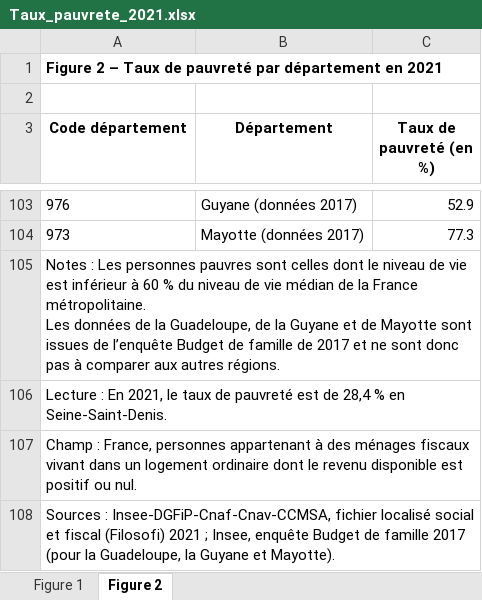
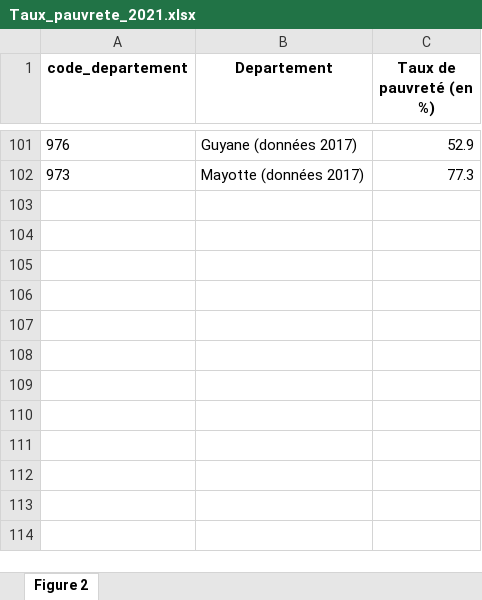
Before and after one commit to KPatoche/Application_Shiny_Lea_Erwan, an Excel workbook: Taux_pauvrete_2021.xlsx, sheet Figure 2, drawn as a sheet; only a part is shown, gaps mark what is left out; values as stored, in another font and other column widths than the file's, no borders; removed rows and columns are numbered as before the commit, all else as after; ↵ is a line break in a cell; the diff names each change by its address in the sheet, - before the commit and + after, or states it on an @@ line.

```diff
--- a/Taux_pauvrete_2021.xlsx (sheet Figure 2)
+++ b/Taux_pauvrete_2021.xlsx (sheet Figure 2)
-sheet tab: Figure 1
-row 1: Figure 2 – Taux de pauvreté par département en 2021
-row 2: (empty)
-A1: Code département
+A1: code_departement
-B1: Département
+B1: Departement
-row 105: Notes : Les personnes pauvres sont celles dont le niveau de vie est inférieur à 60 % du niveau de vie médian de la France métropolitaine. ↵ Les données de la Guadeloupe, de la Guyane et de Mayotte sont issues de l’enquête Budget de famille de 2017 et ne sont donc pas à comparer aux autres régions.
-row 106: Lecture : En 2021, le taux de pauvreté est de 28,4 % en Seine-Saint-Denis.
-row 107: Champ : France, personnes appartenant à des ménages fiscaux vivant dans un logement ordinaire dont le revenu disponible est positif ou nul.
-row 108: Sources : Insee-DGFiP-Cnaf-Cnav-CCMSA, fichier localisé social et fiscal (Filosofi) 2021 ; Insee, enquête Budget de famille 2017 (pour la Guadeloupe, la Guyane et Mayotte).
```
